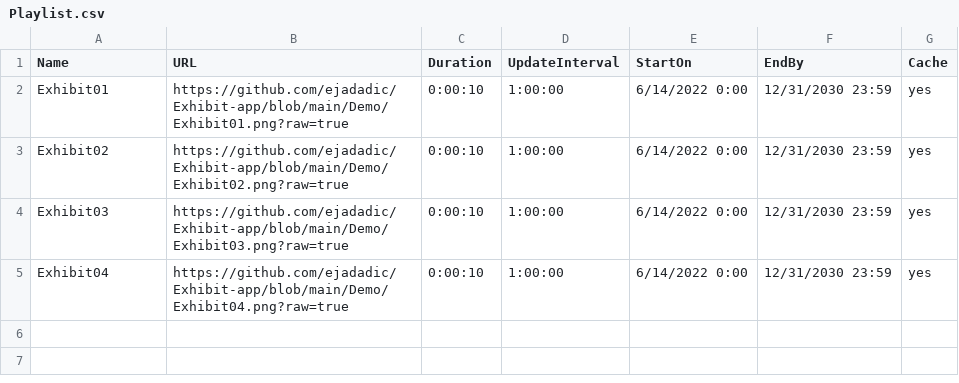
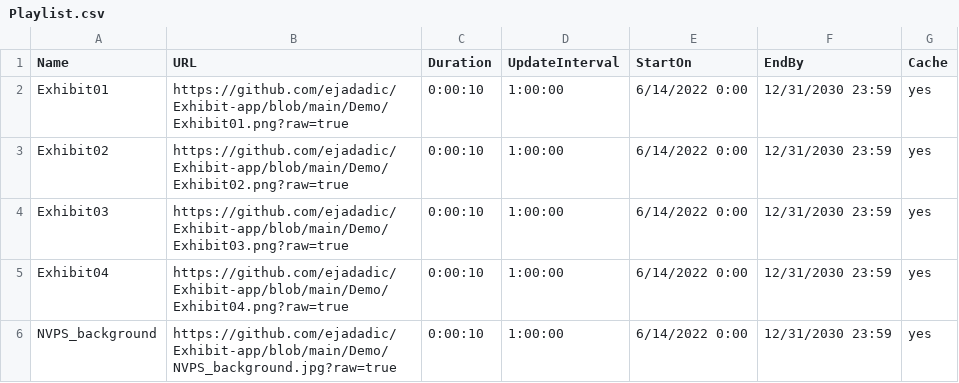
Before and after one commit to ejadadic/Exhibit-app, a CSV file: Demo/Playlist.csv, drawn as a sheet; the diff names each change by its address in the sheet, - before the commit and + after, or states it on an @@ line.

Commit message:
Update Playlist.csv

```diff
--- a/Demo/Playlist.csv
+++ b/Demo/Playlist.csv
+row 6: NVPS_background | https://github.com/ejadadic/Exhibit-app/blob/main/Demo/NVPS_background.jpg?raw=true | 0:00:10 | 1:00:00 | 6/14/2022 0:00 | 12/31/2030 23:59 | yes
```
